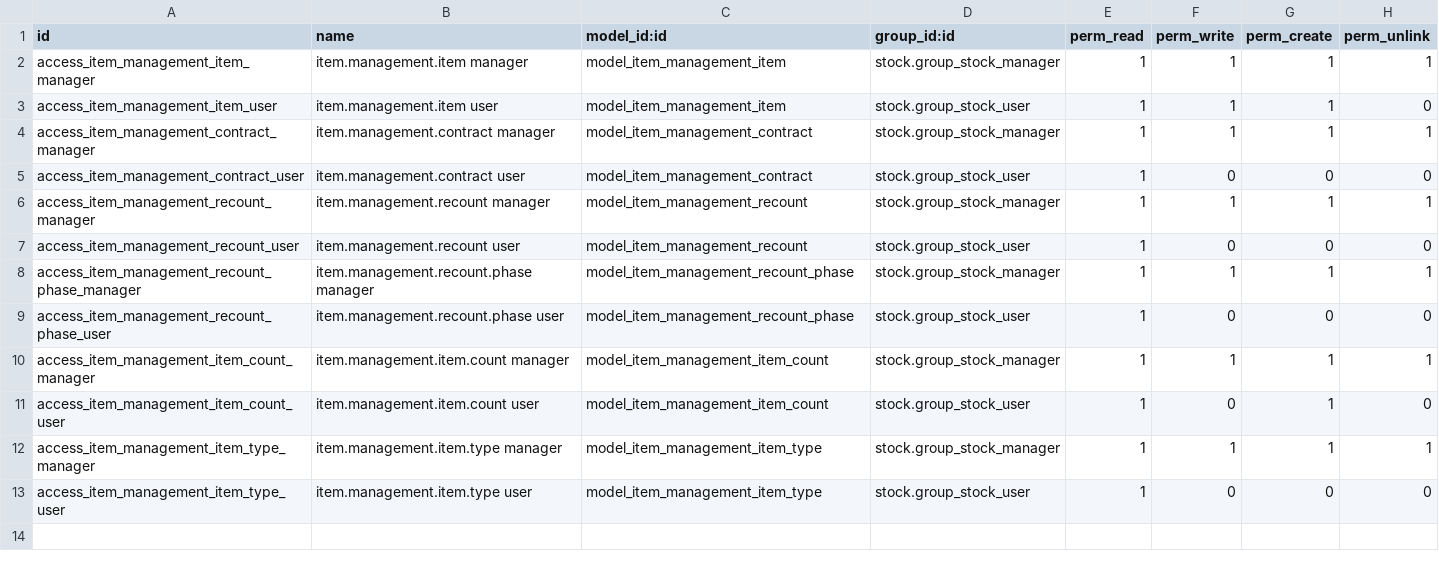
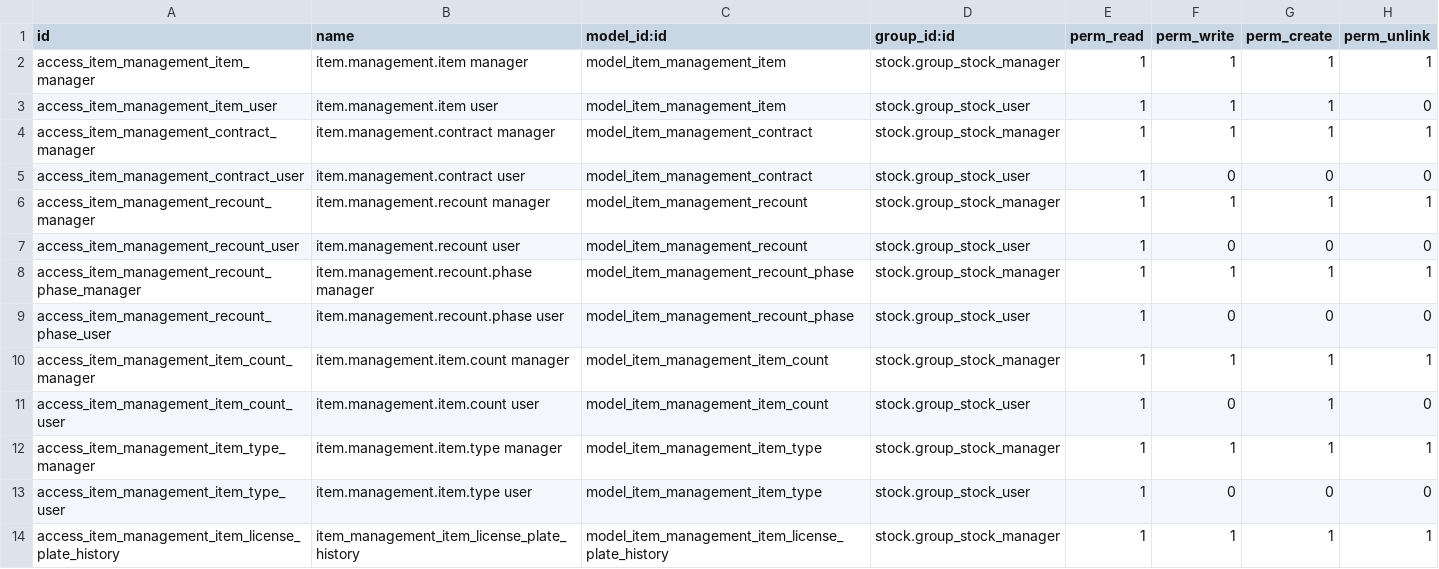
Before and after one commit to Comunitea/custom_apolo, a CSV file: item_management/security/ir.model.access.csv, drawn as a sheet; the diff names each change by its address in the sheet, - before the commit and + after, or states it on an @@ line.

```diff
--- a/item_management/security/ir.model.access.csv
+++ b/item_management/security/ir.model.access.csv
+row 14: access_item_management_item_license_plate_history | item_management_item_license_plate_history | model_item_management_item_license_plate_history | stock.group_stock_manager | 1 | 1 | 1 | 1
```
Also changed, not shown: 27 other files.
